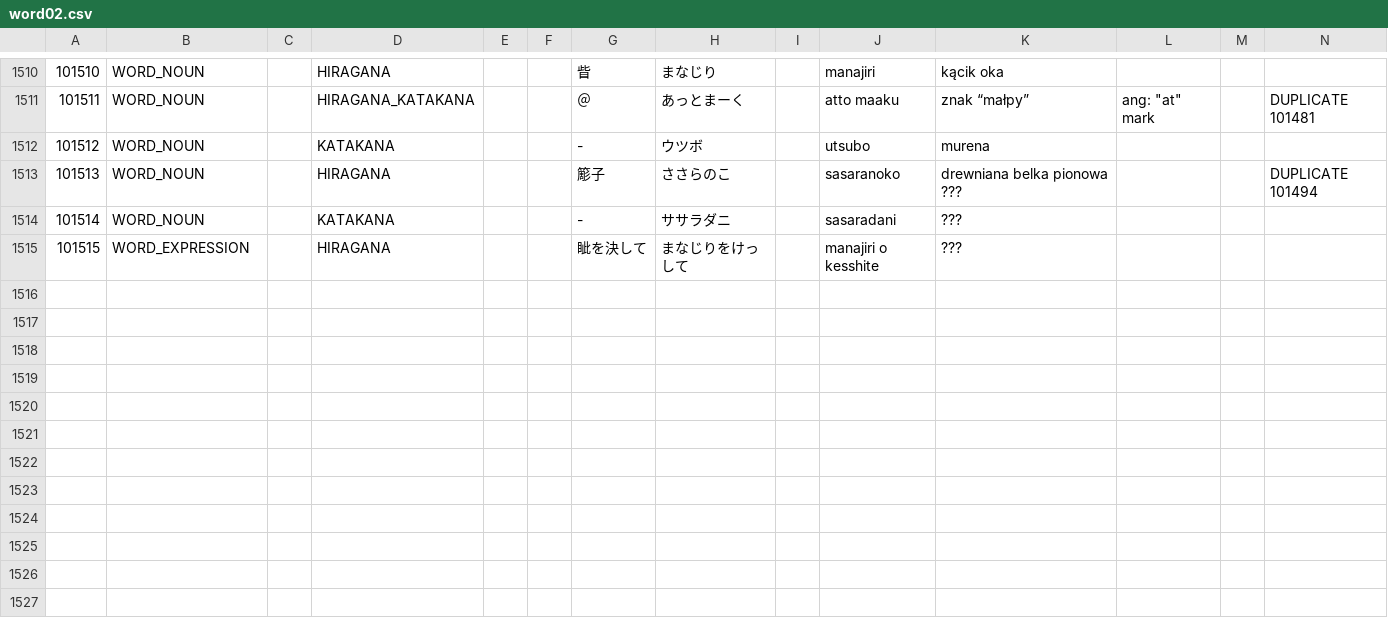
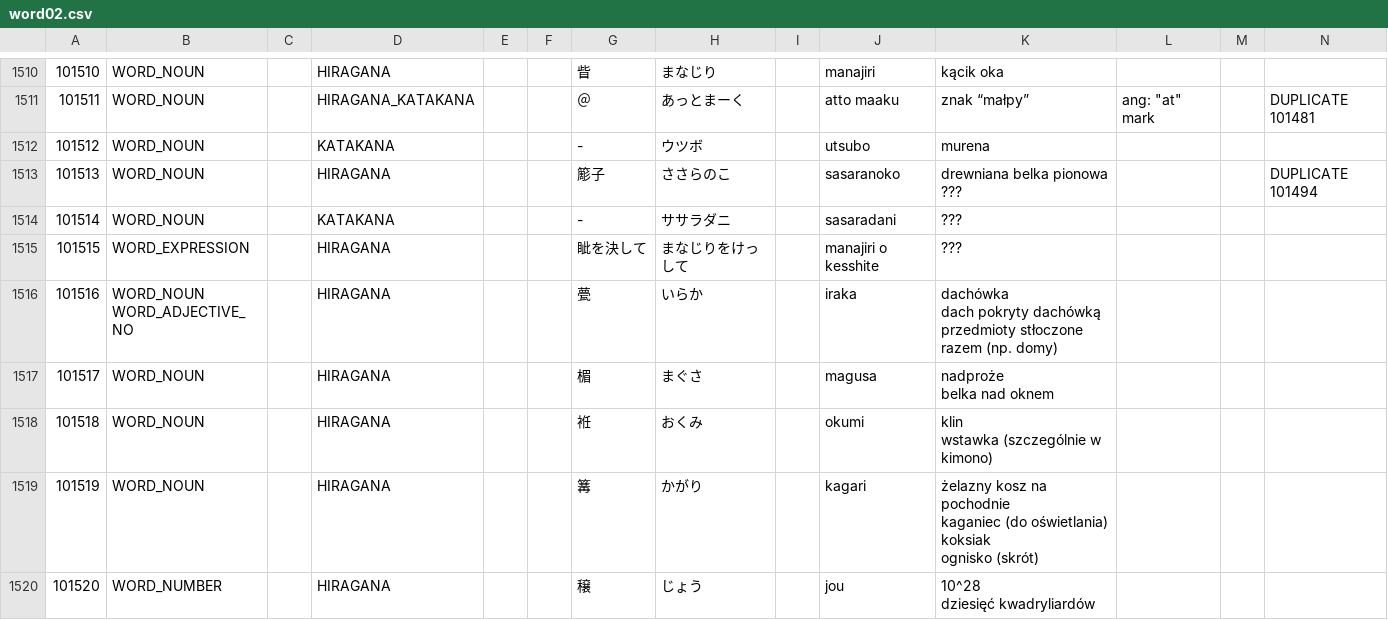
Before and after one commit to dedyk/JaponskiSlownik, a CSV file: input/word02.csv, drawn as a sheet; only a part is shown, gaps mark what is left out; ↵ is a line break in a cell; the diff names each change by its address in the sheet, - before the commit and + after, or states it on an @@ line.

Commit message:
update

```diff
--- a/input/word02.csv
+++ b/input/word02.csv
+row 1516: 101516 | WORD_NOUN ↵ WORD_ADJECTIVE_NO |  | HIRAGANA |  |  | 甍 | いらか |  | iraka | dachówka ↵ dach pokryty dachówką ↵ przedmioty stłoczone razem (np. domy)
+row 1517: 101517 | WORD_NOUN |  | HIRAGANA |  |  | 楣 | まぐさ |  | magusa | nadproże ↵ belka nad oknem
+row 1518: 101518 | WORD_NOUN |  | HIRAGANA |  |  | 袵 | おくみ |  | okumi | klin ↵ wstawka (szczególnie w kimono)
+row 1519: 101519 | WORD_NOUN |  | HIRAGANA |  |  | 篝 | かがり |  | kagari | żelazny kosz na pochodnie ↵ kaganiec (do oświetlania) ↵ koksiak ↵ ognisko (skrót)
+row 1520: 101520 | WORD_NUMBER |  | HIRAGANA |  |  | 穣 | じょう |  | jou | 10^28 ↵ dziesięć kwadryliardów
```
